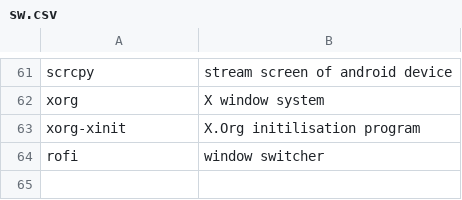
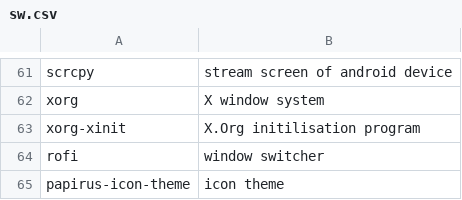
Before and after one commit to ckiri/cass, a CSV file: sw.csv, drawn as a sheet; only a part is shown, gaps mark what is left out; the diff names each change by its address in the sheet, - before the commit and + after, or states it on an @@ line.

Commit message:
Added icon theme to sw list.

```diff
--- a/sw.csv
+++ b/sw.csv
+row 65: papirus-icon-theme | icon theme
```
